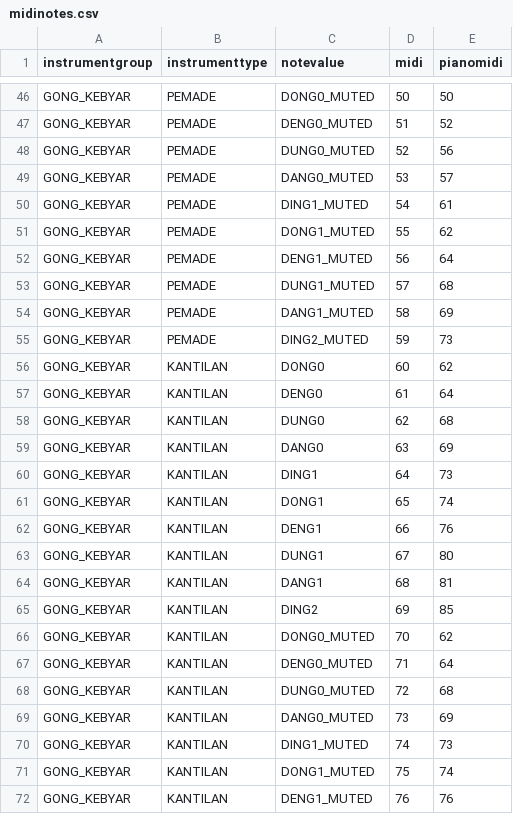
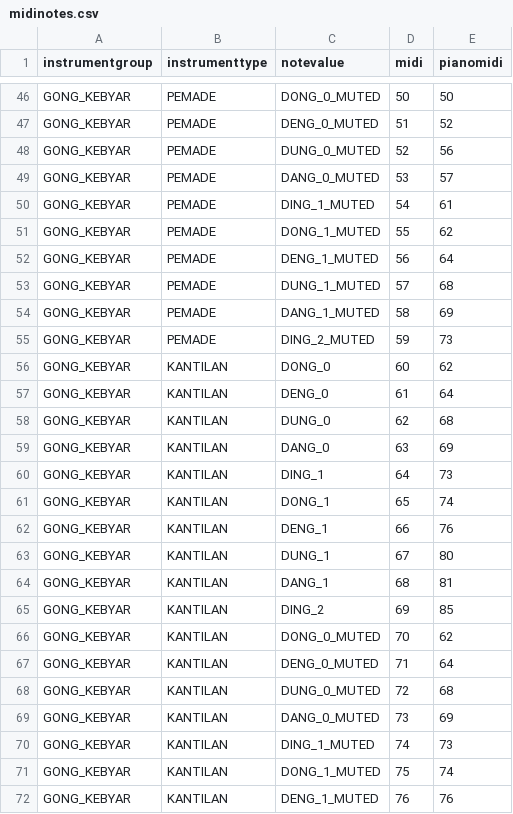
Before and after one commit to marcpaelinck/gamelan-notation, a CSV file: settings/midinotes.csv, drawn as a sheet; only a part is shown, gaps mark what is left out; the diff covers the shown part only; the diff names each change by its address in the sheet, - before the commit and + after, or states it on an @@ line.

```diff
--- a/settings/midinotes.csv
+++ b/settings/midinotes.csv
-C46 (notevalue): DONG0_MUTED
+C46 (notevalue): DONG_0_MUTED
-C47 (notevalue): DENG0_MUTED
+C47 (notevalue): DENG_0_MUTED
-C48 (notevalue): DUNG0_MUTED
+C48 (notevalue): DUNG_0_MUTED
-C49 (notevalue): DANG0_MUTED
+C49 (notevalue): DANG_0_MUTED
-C50 (notevalue): DING1_MUTED
+C50 (notevalue): DING_1_MUTED
-C51 (notevalue): DONG1_MUTED
+C51 (notevalue): DONG_1_MUTED
-C52 (notevalue): DENG1_MUTED
+C52 (notevalue): DENG_1_MUTED
-C53 (notevalue): DUNG1_MUTED
+C53 (notevalue): DUNG_1_MUTED
-C54 (notevalue): DANG1_MUTED
+C54 (notevalue): DANG_1_MUTED
-C55 (notevalue): DING2_MUTED
+C55 (notevalue): DING_2_MUTED
-C56 (notevalue): DONG0
+C56 (notevalue): DONG_0
-C57 (notevalue): DENG0
+C57 (notevalue): DENG_0
-C58 (notevalue): DUNG0
+C58 (notevalue): DUNG_0
-C59 (notevalue): DANG0
+C59 (notevalue): DANG_0
-C60 (notevalue): DING1
+C60 (notevalue): DING_1
-C61 (notevalue): DONG1
+C61 (notevalue): DONG_1
-C62 (notevalue): DENG1
+C62 (notevalue): DENG_1
-C63 (notevalue): DUNG1
+C63 (notevalue): DUNG_1
-C64 (notevalue): DANG1
+C64 (notevalue): DANG_1
-C65 (notevalue): DING2
+C65 (notevalue): DING_2
-C66 (notevalue): DONG0_MUTED
+C66 (notevalue): DONG_0_MUTED
-C67 (notevalue): DENG0_MUTED
+C67 (notevalue): DENG_0_MUTED
-C68 (notevalue): DUNG0_MUTED
+C68 (notevalue): DUNG_0_MUTED
-C69 (notevalue): DANG0_MUTED
+C69 (notevalue): DANG_0_MUTED
-C70 (notevalue): DING1_MUTED
+C70 (notevalue): DING_1_MUTED
-C71 (notevalue): DONG1_MUTED
+C71 (notevalue): DONG_1_MUTED
-C72 (notevalue): DENG1_MUTED
+C72 (notevalue): DENG_1_MUTED
```
Also changed, not shown: 149 edited cells elsewhere in this file, settings/balimusic4font.csv, settings/instrumenttags.csv, 10 other files.
